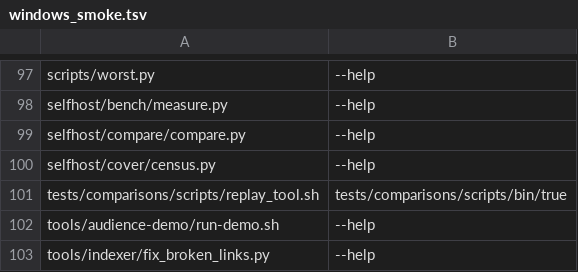
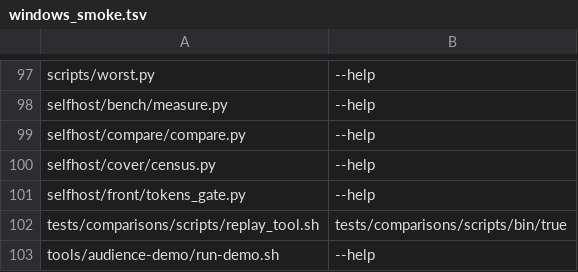
Before and after one commit to loft-lang/loft, a TSV file: scripts/windows_smoke.tsv, drawn as a sheet; only a part is shown, gaps mark what is left out; the shorter side is filled out with more unchanged rows.

```diff
--- a/scripts/windows_smoke.tsv
+++ b/scripts/windows_smoke.tsv
@@ -100,2 +100,3 @@ selfhost/compare/compare.py	--help
 selfhost/cover/census.py	--help
+selfhost/front/tokens_gate.py	--help
 tests/comparisons/scripts/replay_tool.sh	tests/comparisons/scripts/bin/true
```
Also changed, not shown: 1 other file.
